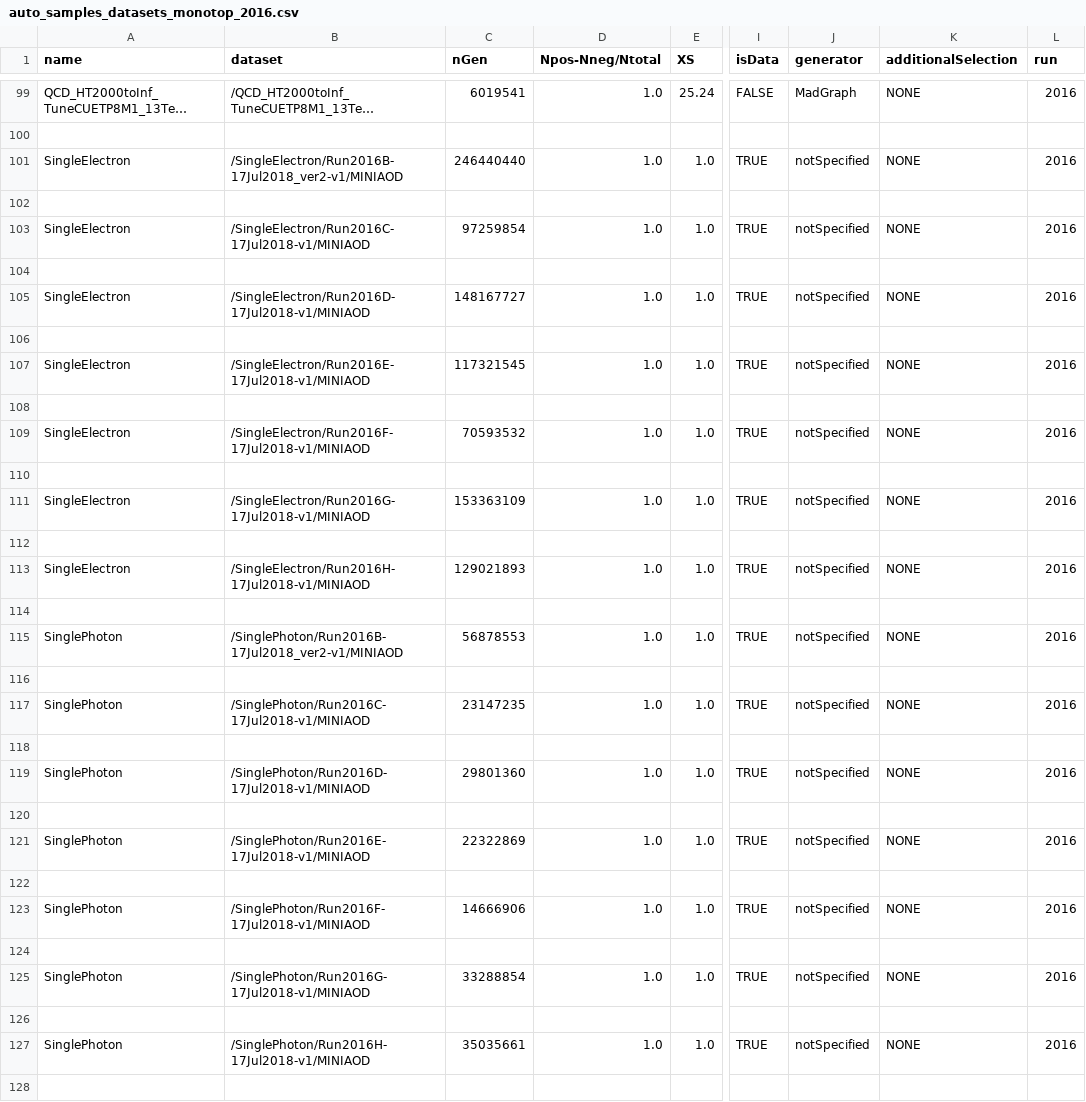
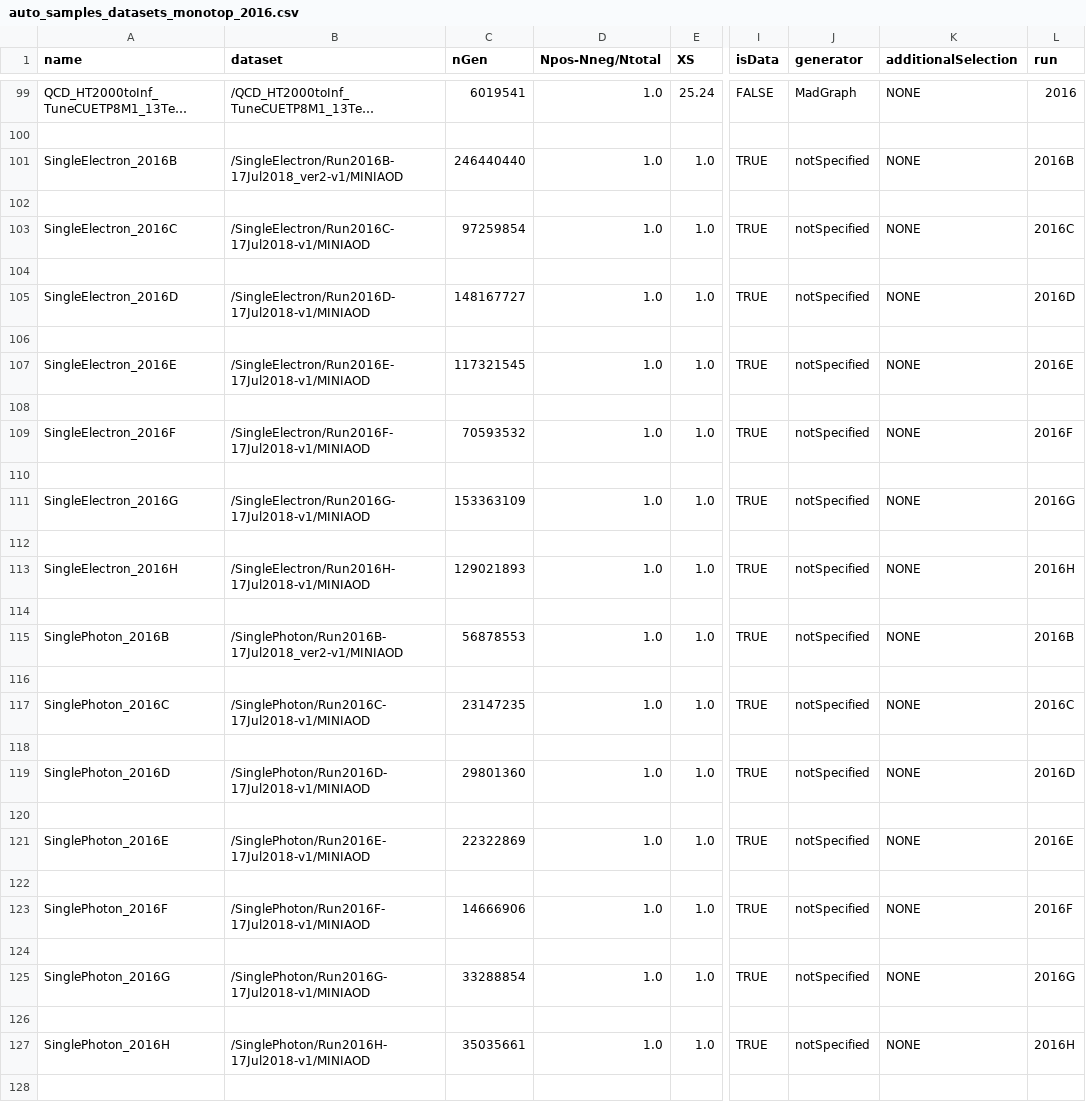
Before and after one commit to kit-cn-cms/BoostedAnalyzer_runscripts_NAF, a CSV file: auto_samples_datasets_monotop_2016.csv, drawn as a sheet; only a part is shown, gaps mark what is left out; long unchanged cells end in …; the diff covers the shown part only; the diff names each change by its address in the sheet, - before the commit and + after, or states it on an @@ line.

Commit message:
corrections to 2016 sample list

```diff
--- a/auto_samples_datasets_monotop_2016.csv
+++ b/auto_samples_datasets_monotop_2016.csv
-A101 (name): SingleElectron
+A101 (name): SingleElectron_2016B
-L101 (run): 2016
+L101 (run): 2016B
-A103 (name): SingleElectron
+A103 (name): SingleElectron_2016C
-L103 (run): 2016
+L103 (run): 2016C
-A105 (name): SingleElectron
+A105 (name): SingleElectron_2016D
-L105 (run): 2016
+L105 (run): 2016D
-A107 (name): SingleElectron
+A107 (name): SingleElectron_2016E
-L107 (run): 2016
+L107 (run): 2016E
-A109 (name): SingleElectron
+A109 (name): SingleElectron_2016F
-L109 (run): 2016
+L109 (run): 2016F
-A111 (name): SingleElectron
+A111 (name): SingleElectron_2016G
-L111 (run): 2016
+L111 (run): 2016G
-A113 (name): SingleElectron
+A113 (name): SingleElectron_2016H
-L113 (run): 2016
+L113 (run): 2016H
-A115 (name): SinglePhoton
+A115 (name): SinglePhoton_2016B
-L115 (run): 2016
+L115 (run): 2016B
-A117 (name): SinglePhoton
+A117 (name): SinglePhoton_2016C
-L117 (run): 2016
+L117 (run): 2016C
-A119 (name): SinglePhoton
+A119 (name): SinglePhoton_2016D
-L119 (run): 2016
+L119 (run): 2016D
-A121 (name): SinglePhoton
+A121 (name): SinglePhoton_2016E
-L121 (run): 2016
+L121 (run): 2016E
-A123 (name): SinglePhoton
+A123 (name): SinglePhoton_2016F
-L123 (run): 2016
+L123 (run): 2016F
-A125 (name): SinglePhoton
+A125 (name): SinglePhoton_2016G
-L125 (run): 2016
+L125 (run): 2016G
-A127 (name): SinglePhoton
+A127 (name): SinglePhoton_2016H
-L127 (run): 2016
+L127 (run): 2016H
```
Also changed, not shown: 28 edited cells elsewhere in this file.
